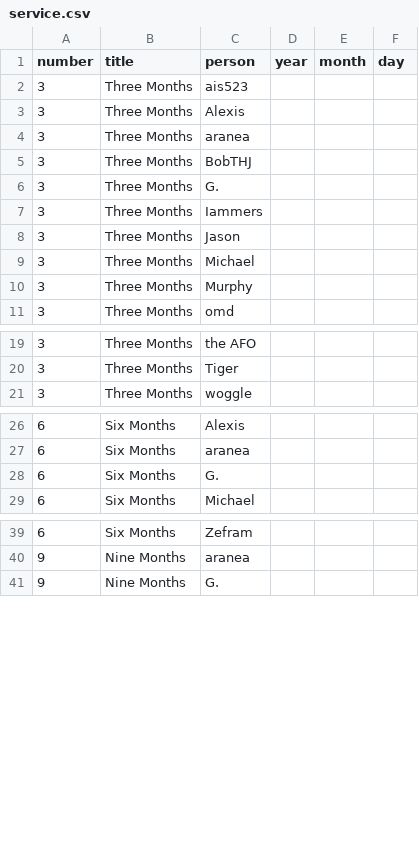
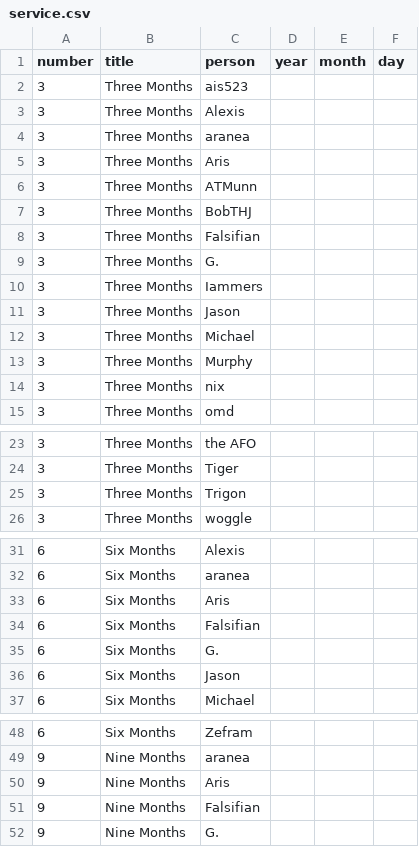
Before and after one commit to AgoraNomic/Herald, a CSV file: Data/service.csv, drawn as a sheet; only a part is shown, gaps mark what is left out; the diff covers the shown part only.

```diff
--- a/Data/service.csv
+++ b/Data/service.csv
@@ -4,3 +4,6 @@ number,title,person,year,month,day
 3,Three Months,aranea,,,
+3,Three Months,Aris,,,
+3,Three Months,ATMunn,,,
 3,Three Months,BobTHJ,,,
+3,Three Months,Falsifian,,,
 3,Three Months,G.,,,
@@ -10,2 +13,3 @@ number,title,person,year,month,day
 3,Three Months,Murphy,,,
+3,Three Months,nix,,,
 3,Three Months,omd,,,
@@ -20,2 +24,3 @@ number,title,person,year,month,day
 3,Three Months,Tiger,,,
+3,Three Months,Trigon,,,
 3,Three Months,woggle,,,
@@ -27,3 +32,6 @@ number,title,person,year,month,day
 6,Six Months,aranea,,,
+6,Six Months,Aris,,,
+6,Six Months,Falsifian,,,
 6,Six Months,G.,,,
+6,Six Months,Jason,,,
 6,Six Months,Michael,,,
@@ -40,2 +49,4 @@ number,title,person,year,month,day
 9,Nine Months,aranea,,,
+9,Nine Months,Aris,,,
+9,Nine Months,Falsifian,,,
 9,Nine Months,G.,,,
```
Also changed, not shown: 3 added rows elsewhere in this file, Data/champions.csv, 4 other files.
